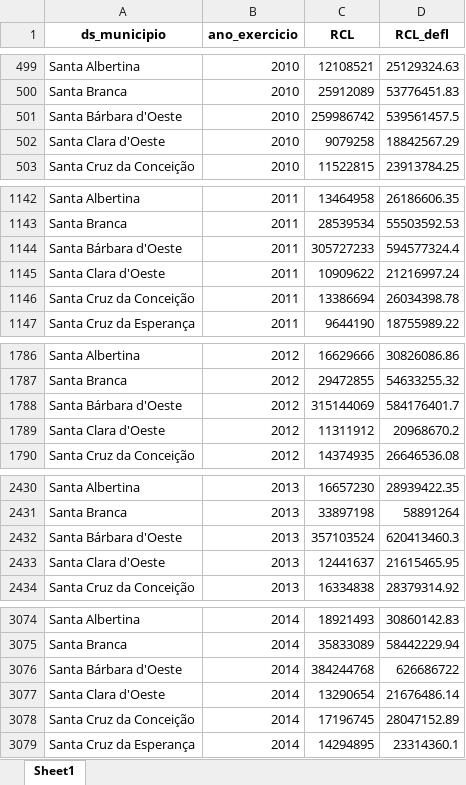
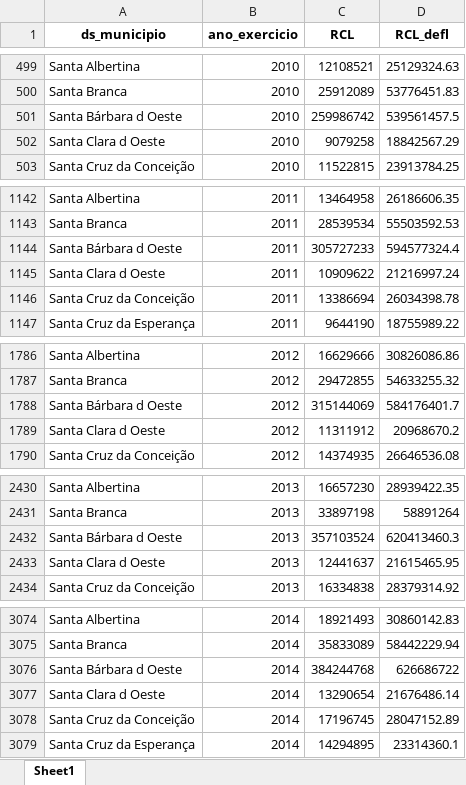
Before and after one commit to nhilariosilva/projeto_tcesp, an Excel workbook: Análise Anual/Data/rcl_municipios_deflated.xlsx, sheet Sheet1, drawn as a sheet; only a part is shown, gaps mark what is left out; values as stored, in another font and other column widths than the file's, no borders; the diff covers the shown part only; the diff names each change by its address in the sheet, - before the commit and + after, or states it on an @@ line.

```diff
--- a/Análise Anual/Data/rcl_municipios_deflated.xlsx (sheet Sheet1)
+++ b/Análise Anual/Data/rcl_municipios_deflated.xlsx (sheet Sheet1)
-A501 (ds_municipio): Santa Bárbara d'Oeste
+A501 (ds_municipio): Santa Bárbara d Oeste
-A502 (ds_municipio): Santa Clara d'Oeste
+A502 (ds_municipio): Santa Clara d Oeste
-A1144 (ds_municipio): Santa Bárbara d'Oeste
+A1144 (ds_municipio): Santa Bárbara d Oeste
-A1145 (ds_municipio): Santa Clara d'Oeste
+A1145 (ds_municipio): Santa Clara d Oeste
-A1788 (ds_municipio): Santa Bárbara d'Oeste
+A1788 (ds_municipio): Santa Bárbara d Oeste
-A1789 (ds_municipio): Santa Clara d'Oeste
+A1789 (ds_municipio): Santa Clara d Oeste
-A2432 (ds_municipio): Santa Bárbara d'Oeste
+A2432 (ds_municipio): Santa Bárbara d Oeste
-A2433 (ds_municipio): Santa Clara d'Oeste
+A2433 (ds_municipio): Santa Clara d Oeste
-A3076 (ds_municipio): Santa Bárbara d'Oeste
+A3076 (ds_municipio): Santa Bárbara d Oeste
-A3077 (ds_municipio): Santa Clara d'Oeste
+A3077 (ds_municipio): Santa Clara d Oeste
```
Also changed, not shown: 12 moved rows and 98 edited cells elsewhere in this sheet, Análise Anual/Data/info_municipios.xlsx, Análise Anual/Data/rcl_municipios.xlsx, 3 other files.
